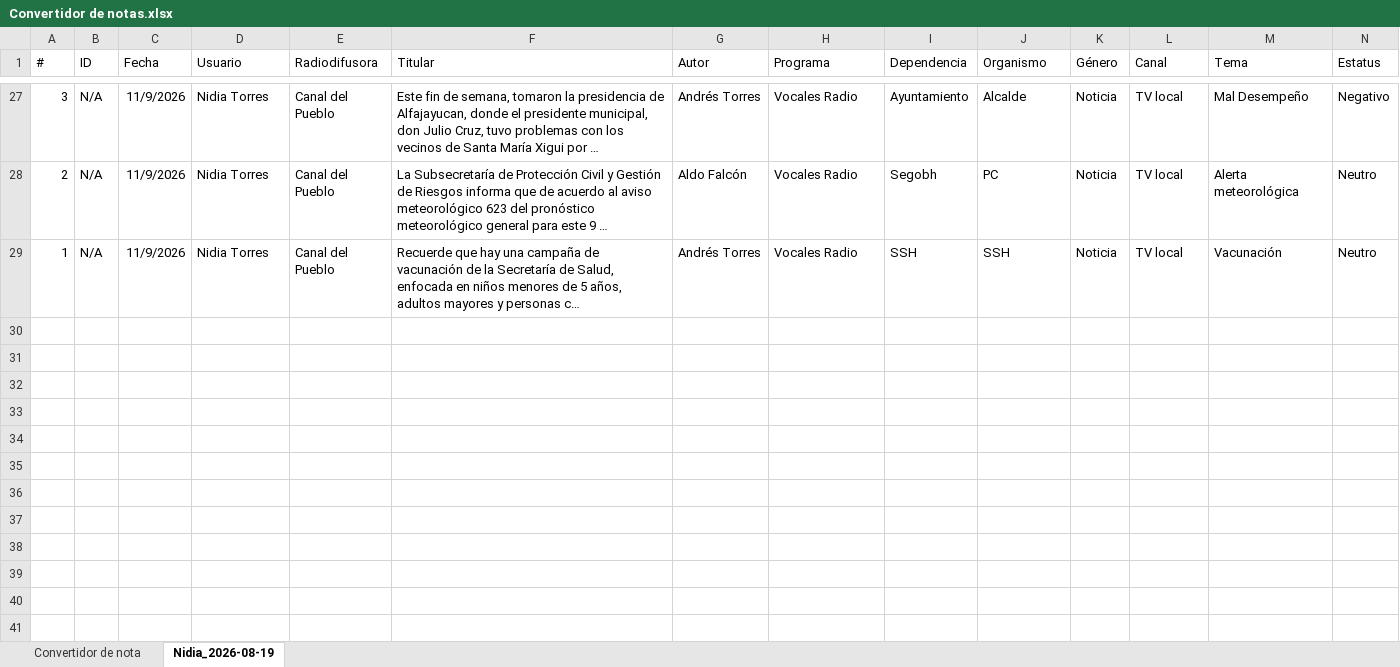
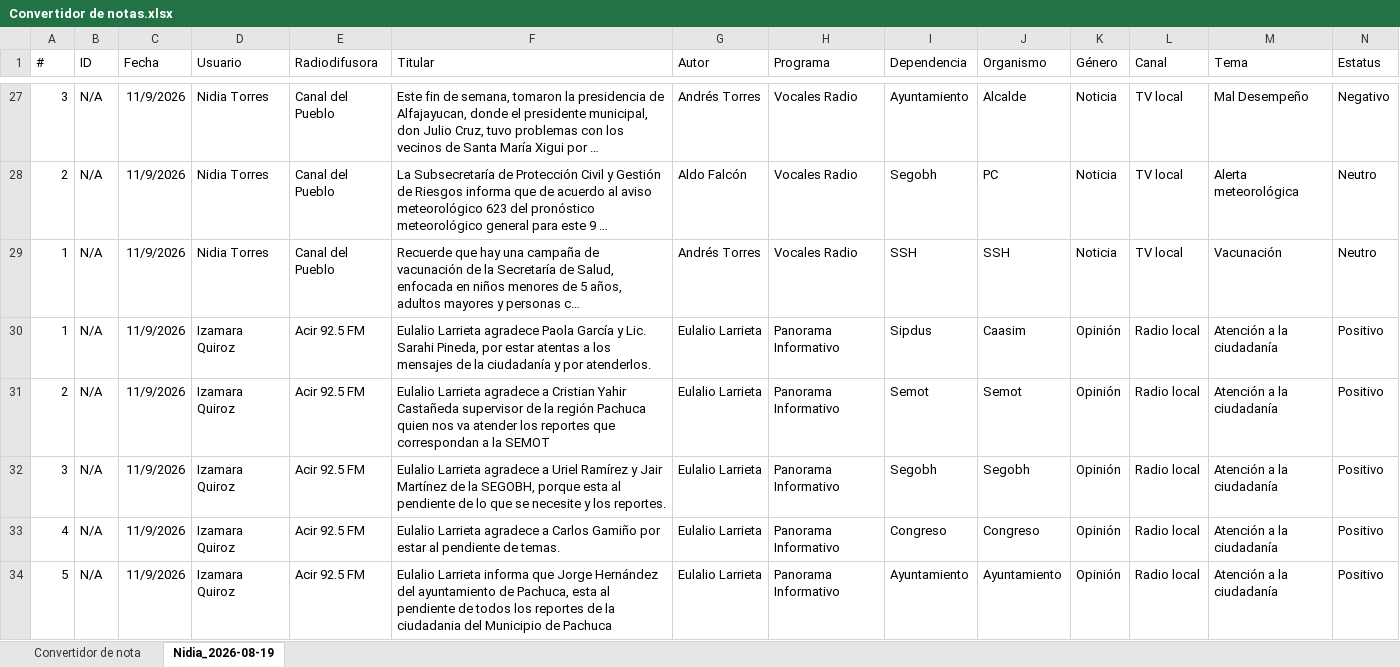
Before and after one commit to thelonious9/ReporteRadio, an Excel workbook: Convertidor de notas.xlsx, sheet Nidia_2026-08-19, drawn as a sheet; only a part is shown, gaps mark what is left out; long unchanged cells end in …; values as stored, in another font and other column widths than the file's, no borders; table styles not drawn; rows hold the shown columns only; the diff covers the shown part only; the diff names each change by its address in the sheet, - before the commit and + after, or states it on an @@ line.

Commit message:
Reporte radio

```diff
--- a/Convertidor de notas.xlsx (sheet Nidia_2026-08-19)
+++ b/Convertidor de notas.xlsx (sheet Nidia_2026-08-19)
+row 30: 1 | N/A | 11/9/2026 | Izamara Quiroz | Acir 92.5 FM | Eulalio Larrieta agradece Paola García y Lic. Sarahi Pineda, por estar atentas a los mensajes de la ciudadanía y por atenderlos. | Eulalio Larrieta | Panorama Informativo | Sipdus | Caasim | Opinión | Radio local | Atención a la ciudadanía | Positivo
+row 31: 2 | N/A | 11/9/2026 | Izamara Quiroz | Acir 92.5 FM | Eulalio Larrieta agradece a Cristian Yahir Castañeda supervisor de la región Pachuca quien nos va atender los reportes que correspondan a la SEMOT | Eulalio Larrieta | Panorama Informativo | Semot | Semot | Opinión | Radio local | Atención a la ciudadanía | Positivo
+row 32: 3 | N/A | 11/9/2026 | Izamara Quiroz | Acir 92.5 FM | Eulalio Larrieta agradece a Uriel Ramírez y Jair Martínez de la SEGOBH, porque esta al pendiente de lo que se necesite y los reportes. | Eulalio Larrieta | Panorama Informativo | Segobh | Segobh | Opinión | Radio local | Atención a la ciudadanía | Positivo
+row 33: 4 | N/A | 11/9/2026 | Izamara Quiroz | Acir 92.5 FM | Eulalio Larrieta agradece a Carlos Gamiño por estar al pendiente de temas. | Eulalio Larrieta | Panorama Informativo | Congreso | Congreso | Opinión | Radio local | Atención a la ciudadanía | Positivo
+row 34: 5 | N/A | 11/9/2026 | Izamara Quiroz | Acir 92.5 FM | Eulalio Larrieta informa que Jorge Hernández del ayuntamiento de Pachuca, esta al pendiente de todos los reportes de la ciudadania del Municipio de Pachuca | Eulalio Larrieta | Panorama Informativo | Ayuntamiento | Ayuntamiento | Opinión | Radio local | Atención a la ciudadanía | Positivo
```
Also changed, not shown: 52 added rows elsewhere in this sheet, sheet Convertidor de nota, Reporte_Radio - copia.xlsx, Tabla XML.xlsx, 2 other files.
